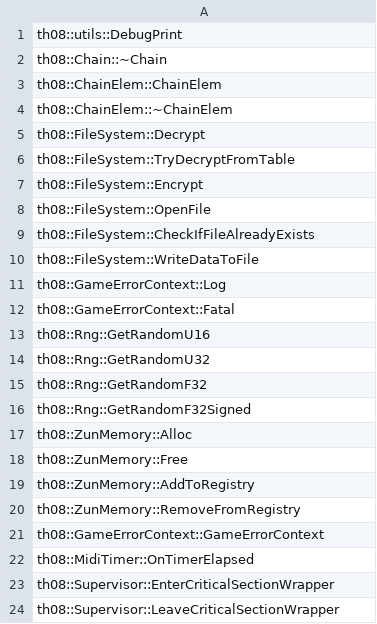
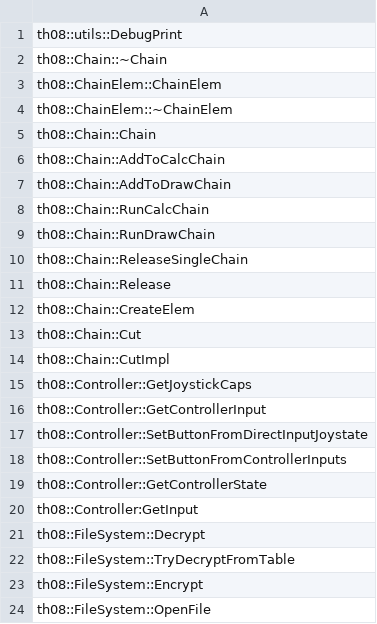
Before and after one commit to happyhavoc/th08, a CSV file: config/implemented.csv, drawn as a sheet; only a part is shown; the shorter side is filled out with more unchanged rows.

Commit message:
Update implemented.csv

```diff
--- a/config/implemented.csv
+++ b/config/implemented.csv
@@ -4,2 +4,18 @@ th08::ChainElem::ChainElem
 th08::ChainElem::~ChainElem
+th08::Chain::Chain
+th08::Chain::AddToCalcChain
+th08::Chain::AddToDrawChain
+th08::Chain::RunCalcChain
+th08::Chain::RunDrawChain
+th08::Chain::ReleaseSingleChain
+th08::Chain::Release
+th08::Chain::CreateElem
+th08::Chain::Cut
+th08::Chain::CutImpl
+th08::Controller::GetJoystickCaps
+th08::Controller::GetControllerInput
+th08::Controller::SetButtonFromDirectInputJoystate
+th08::Controller::SetButtonFromControllerInputs
+th08::Controller::GetControllerState
+th08::Controller:GetInput
 th08::FileSystem::Decrypt
```
